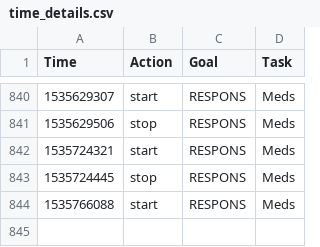
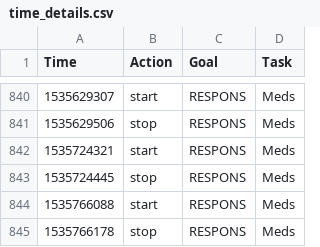
Before and after one commit to gmkarl/todo, a CSV file: Routine/ttrack/time_details.csv, drawn as a sheet; only a part is shown, gaps mark what is left out.

```diff
--- a/Routine/ttrack/time_details.csv
+++ b/Routine/ttrack/time_details.csv
@@ -844 +844,2 @@ Time,Action,Goal,Task
 1535766088,start,RESPONS,Meds
+1535766178,stop,RESPONS,Meds
```
Also changed, not shown: Routine/meds/2018-meds.csv.
